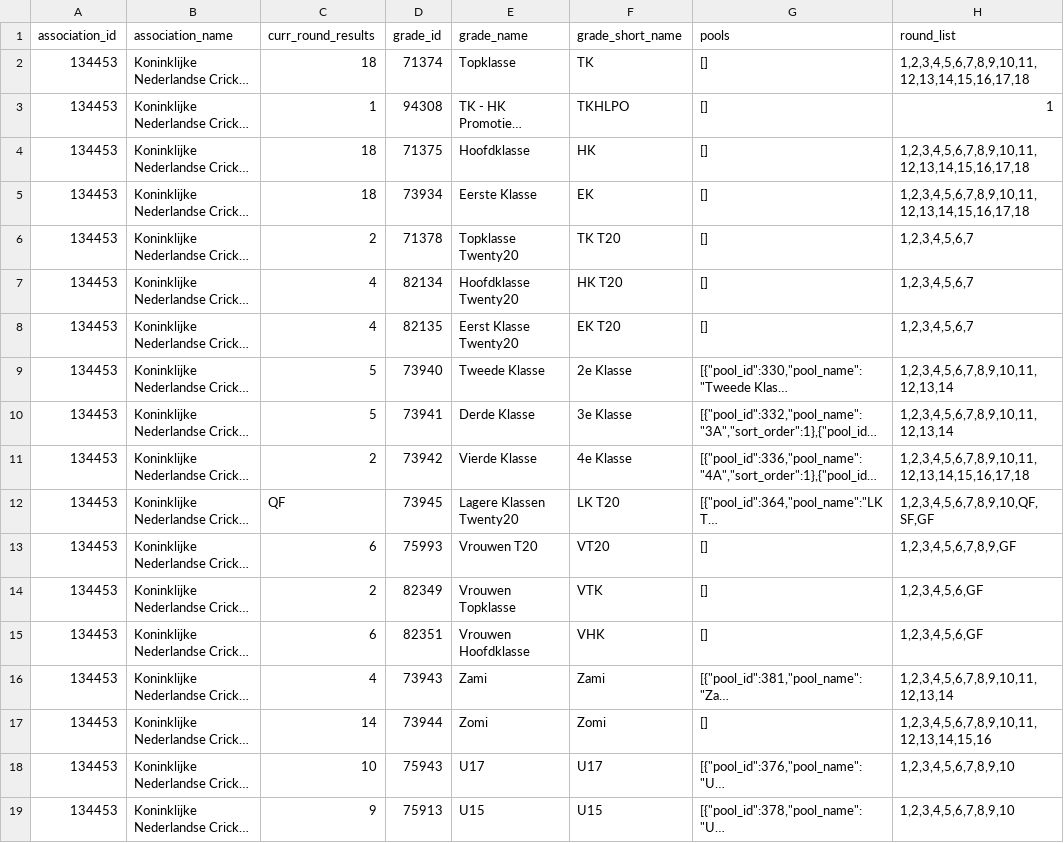
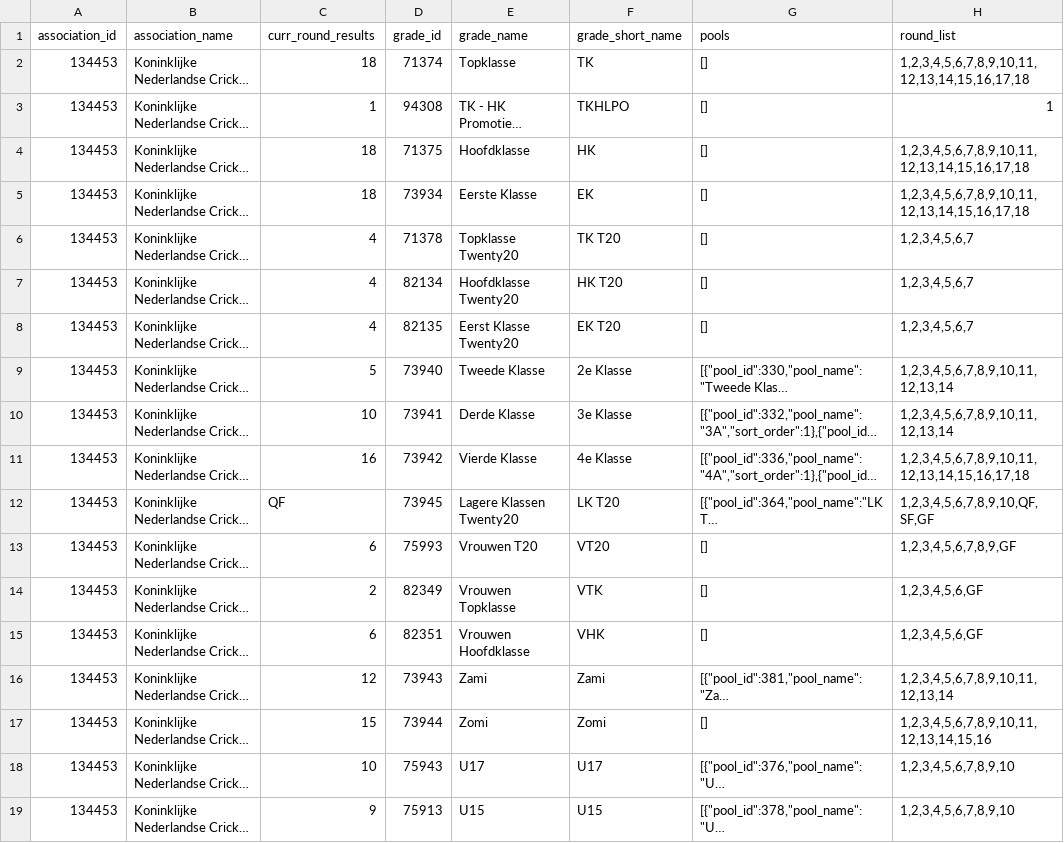
Before and after one commit to haroldh/KNCB-Matchcentre-API-Analyse, a CSV file: GRADES.csv, drawn as a sheet; only a part is shown; long unchanged cells end in …; the diff names each change by its address in the sheet, - before the commit and + after, or states it on an @@ line.

```diff
--- a/GRADES.csv
+++ b/GRADES.csv
-C6 (curr_round_results): 2
+C6 (curr_round_results): 4
-C10 (curr_round_results): 5
+C10 (curr_round_results): 10
-C11 (curr_round_results): 2
+C11 (curr_round_results): 16
-C16 (curr_round_results): 4
+C16 (curr_round_results): 12
-C17 (curr_round_results): 14
+C17 (curr_round_results): 15
```
Also changed, not shown: 2 other files.
